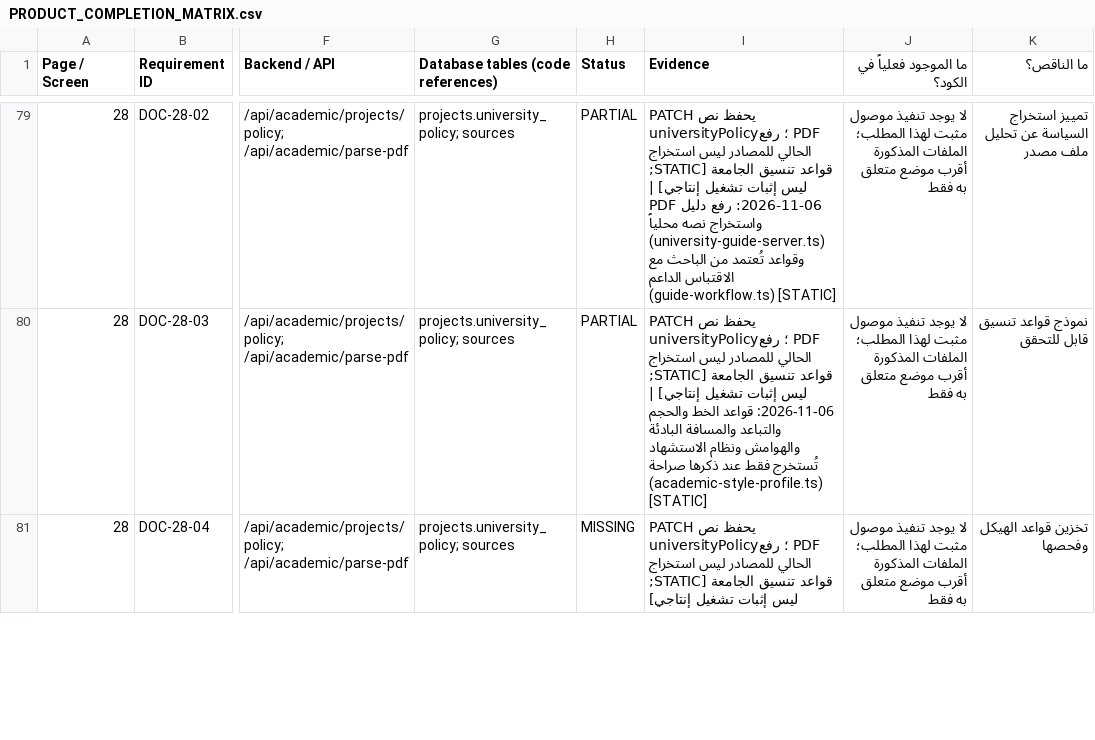
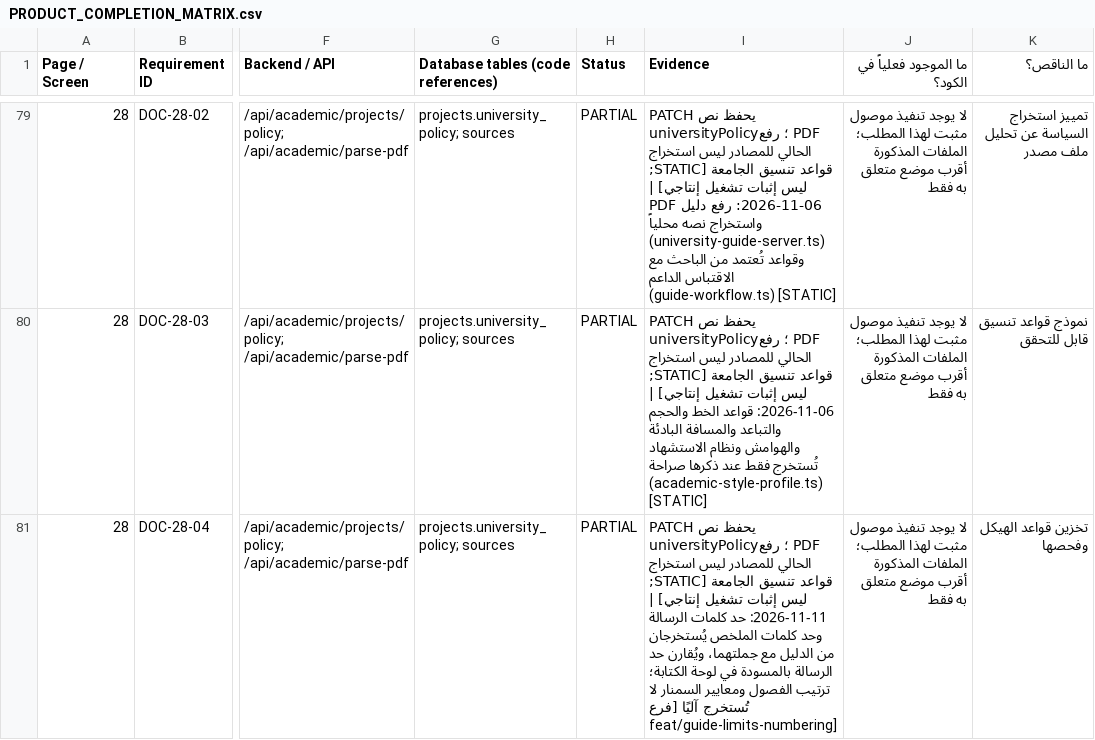
Before and after one commit to wahaaico-ui/waha-ai, a CSV file: docs/architecture/PRODUCT_COMPLETION_MATRIX.csv, drawn as a sheet; only a part is shown, gaps mark what is left out; the diff covers the shown part only; the diff names each change by its address in the sheet, - before the commit and + after, or states it on an @@ line.

```diff
--- a/docs/architecture/PRODUCT_COMPLETION_MATRIX.csv
+++ b/docs/architecture/PRODUCT_COMPLETION_MATRIX.csv
-H81 (Status): MISSING
+H81 (Status): PARTIAL
-I81 (Evidence): …تشغيل إنتاجي]
+I81 (Evidence): …تشغيل إنتاجي] | 2026-11-11: حد كلمات الرسالة وحد كلمات الملخص يُستخرجان من الدليل مع جملتهما، ويُقارن حد الرسالة بالمسودة في لوحة الكتابة؛ ترتيب الفصول ومعايير السمنار لا تُستخرج آليًا [فرع feat/guide-limits-numbering]
```
Also changed, not shown: 4 edited cells elsewhere in this file, 2 other files.
